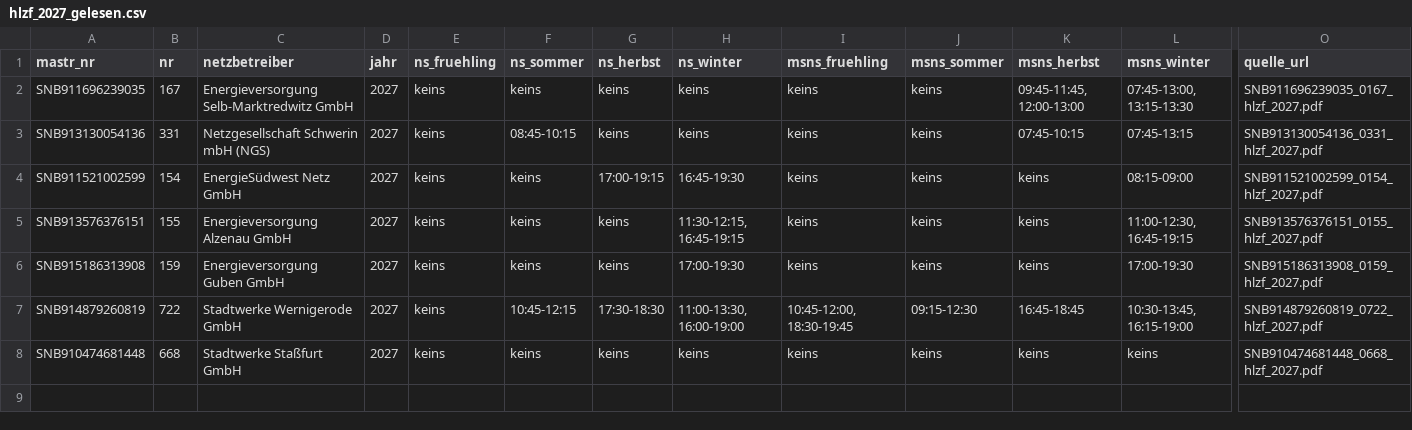
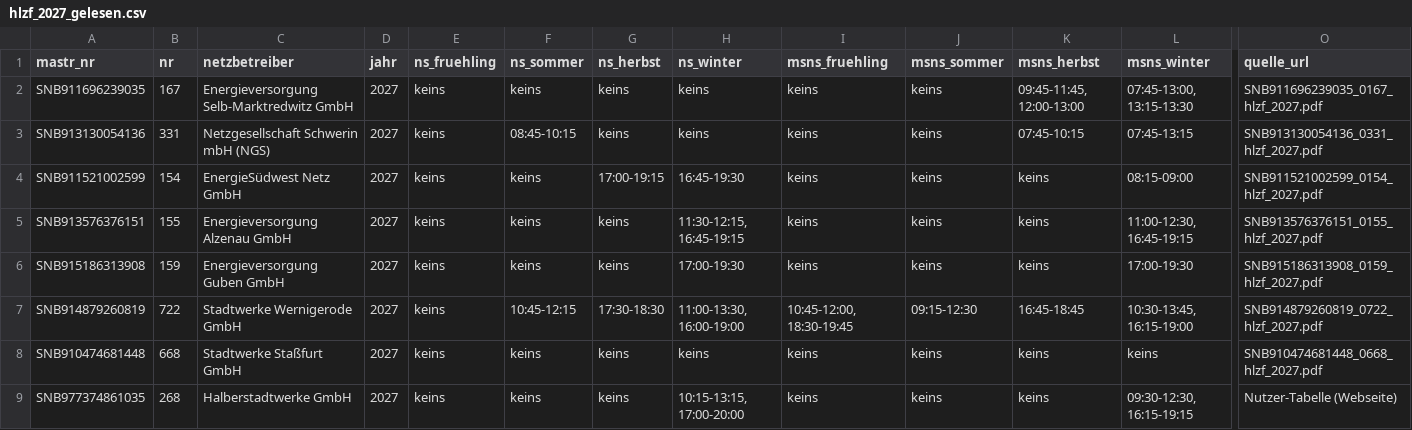
Before and after one commit to buelentd/netzentgelte-strom, a CSV file: ergebnis/hlzf/hlzf_2027_gelesen.csv, drawn as a sheet; only a part is shown, gaps mark what is left out; rows hold the shown columns only; the diff names each change by its address in the sheet, - before the commit and + after, or states it on an @@ line.

Commit message:
2027 vorlaeufig: Steinhagen + Wendelstein (Uploads), Halberstadt HLZF-2027 gelesen (Nutzer-Tabelle)
Co-authored-by: buelentd <buelentd@users.noreply.github.com>

```diff
--- a/ergebnis/hlzf/hlzf_2027_gelesen.csv
+++ b/ergebnis/hlzf/hlzf_2027_gelesen.csv
+row 9: SNB977374861035 | 268 | Halberstadtwerke GmbH | 2027 | keins | keins | keins | 10:15-13:15, 17:00-20:00 | keins | keins | keins | 09:30-12:30, 16:15-19:15 | Nutzer-Tabelle (Webseite)
```
Also changed, not shown: 5 other files.
